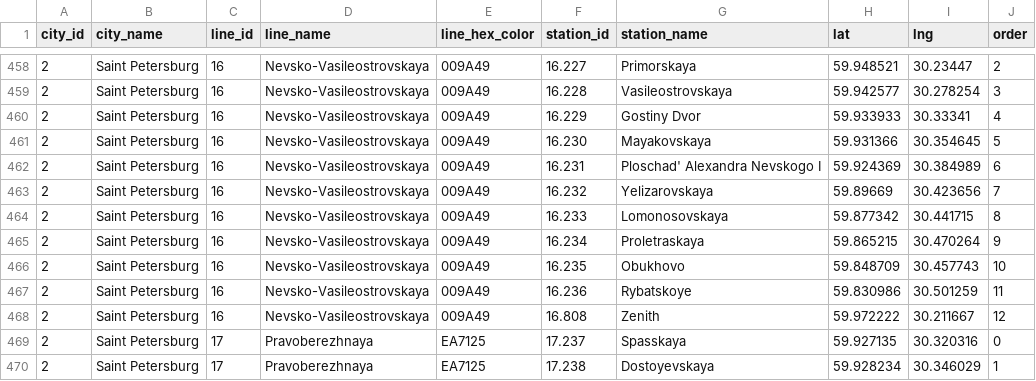
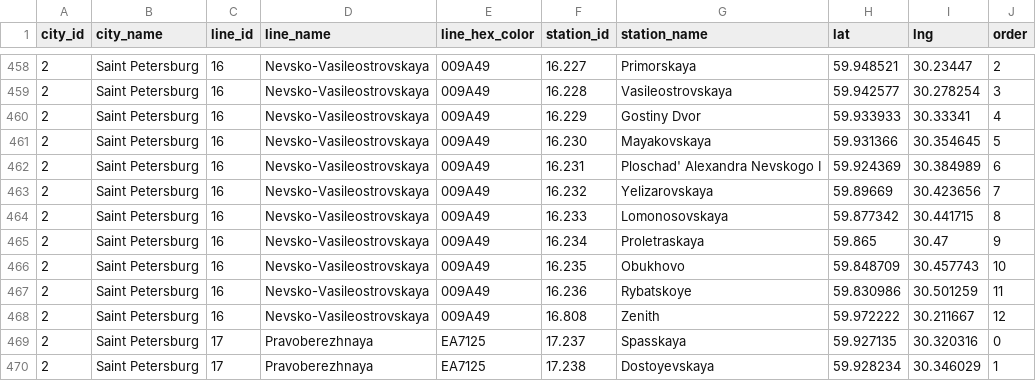
Before and after one commit to nalgeon/metro, a CSV file: data/metro.en.csv, drawn as a sheet; only a part is shown, gaps mark what is left out.

```diff
--- a/data/metro.en.csv
+++ b/data/metro.en.csv
@@ -464,3 +464,3 @@ city_id,city_name,line_id,line_name,line_hex_color,station_id,station_name,lat,l
 2,"Saint Petersburg",16,Nevsko-Vasileostrovskaya,009A49,16.233,Lomonosovskaya,59.877342,30.441715,8
-2,"Saint Petersburg",16,Nevsko-Vasileostrovskaya,009A49,16.234,Proletraskaya,59.865215,30.470264,9
+2,"Saint Petersburg",16,Nevsko-Vasileostrovskaya,009A49,16.234,Proletraskaya,59.865,30.47,9
 2,"Saint Petersburg",16,Nevsko-Vasileostrovskaya,009A49,16.235,Obukhovo,59.848709,30.457743,10
```
Also changed, not shown: data/metro.ru.csv, data/station.en.csv, 5 other files.
